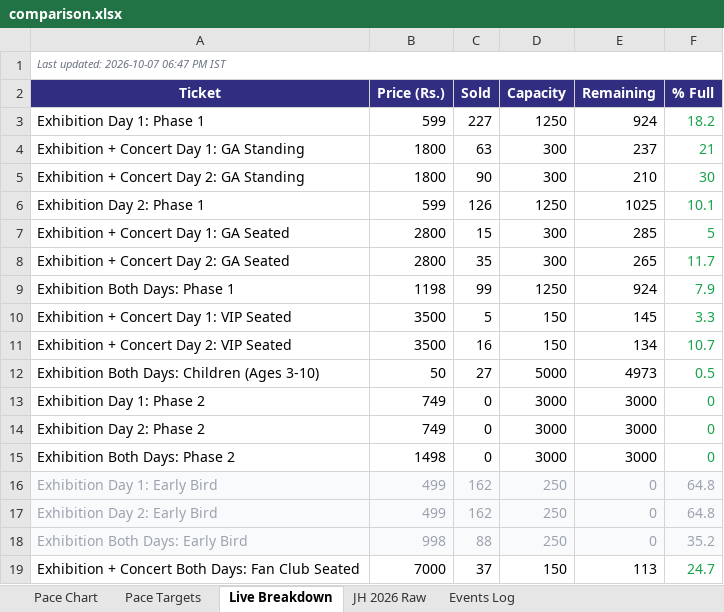
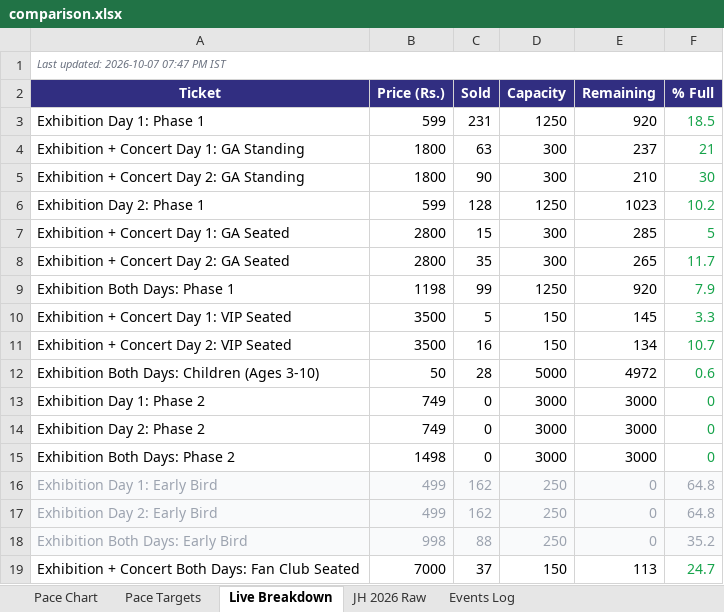
Before and after one commit to vanishinggradient/ticketing-jh-2027-status-page, an Excel workbook: comparison.xlsx, sheet Live Breakdown, drawn as a sheet; values as stored, in another font and other column widths than the file's, no borders; the diff names each change by its address in the sheet, - before the commit and + after, or states it on an @@ line.

```diff
--- a/comparison.xlsx (sheet Live Breakdown)
+++ b/comparison.xlsx (sheet Live Breakdown)
-A1 (Ticket): Last updated: 2026-10-07 06:47 PM IST
+A1 (Ticket): Last updated: 2026-10-07 07:47 PM IST
-C3 (Sold): 227
+C3 (Sold): 231
-E3 (Remaining): 924
+E3 (Remaining): 920
-F3 (% Full): 18.2
+F3 (% Full): 18.5
-C6 (Sold): 126
+C6 (Sold): 128
-E6 (Remaining): 1025
+E6 (Remaining): 1023
-F6 (% Full): 10.1
+F6 (% Full): 10.2
-E9 (Remaining): 924
+E9 (Remaining): 920
-C12 (Sold): 27
+C12 (Sold): 28
-E12 (Remaining): 4973
+E12 (Remaining): 4972
-F12 (% Full): 0.5
+F12 (% Full): 0.6
```
Also changed, not shown: sheet Pace Targets, sheet Pace Chart, 2 other files.
